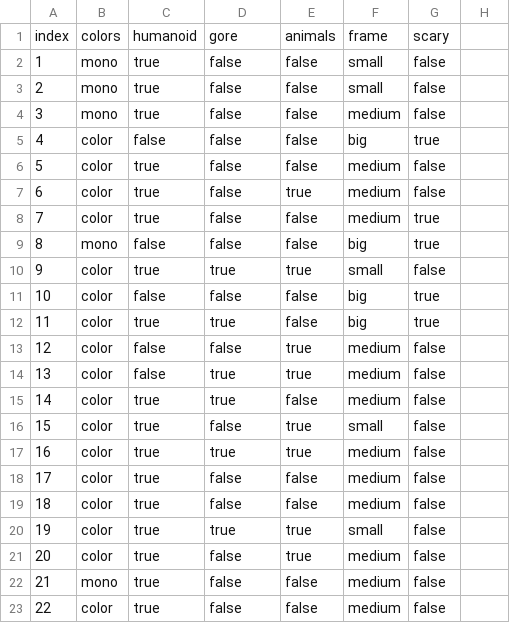
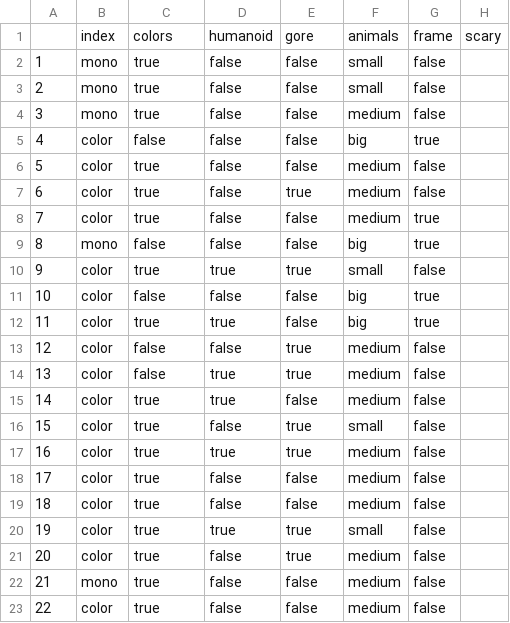
Before and after one commit to LLynd/Neurohackator2021, a CSV file: data.csv, drawn as a sheet.

Commit message:
Update data.csv

```diff
--- a/data.csv
+++ b/data.csv
@@ -1,2 +1,2 @@
-index,colors,humanoid,gore,animals,frame,scary
+,index,colors,humanoid,gore,animals,frame,scary
 1,mono,true,false,false,small,false
```
